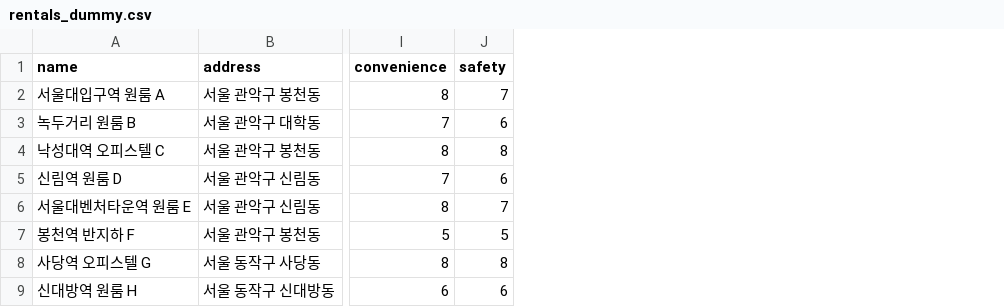
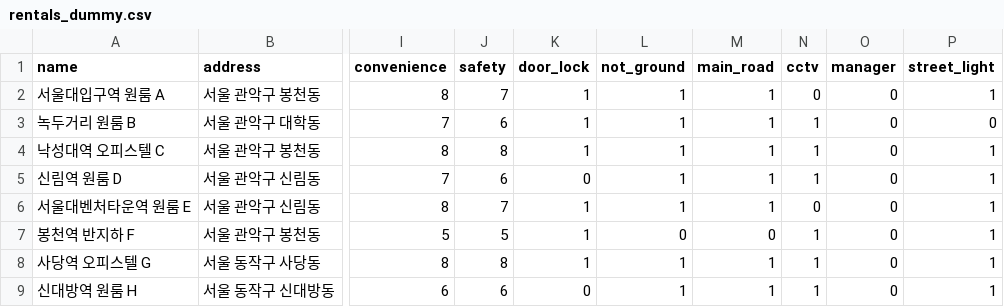
Before and after one commit to yunseo-lee-0527/commute-housing-decision, a CSV file: rentals_dummy.csv, drawn as a sheet; only a part is shown, gaps mark what is left out; the diff names each change by its address in the sheet, - before the commit and + after, or states it on an @@ line.

```diff
--- a/rentals_dummy.csv
+++ b/rentals_dummy.csv
+column K (door_lock), rows 2-9: 1 | 1 | 1 | 0 | 1 | 1 | 1 | 0
+column L (not_ground), rows 2-9: 1 | 1 | 1 | 1 | 1 | 0 | 1 | 1
+column M (main_road), rows 2-9: 1 | 1 | 1 | 1 | 1 | 0 | 1 | 1
+column N (cctv), rows 2-9: 0 | 1 | 1 | 1 | 0 | 1 | 1 | 1
+column O (manager), rows 2-9: all 0
+column P (street_light), rows 2-9: 1 | 0 | 1 | 1 | 1 | 1 | 1 | 1
```
Also changed, not shown: 5 other files.
